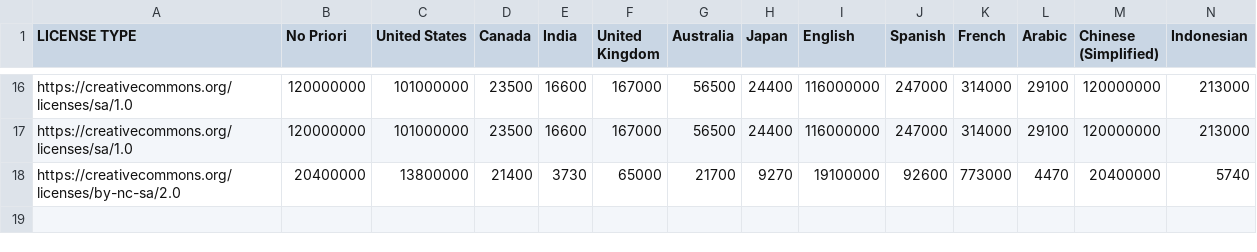
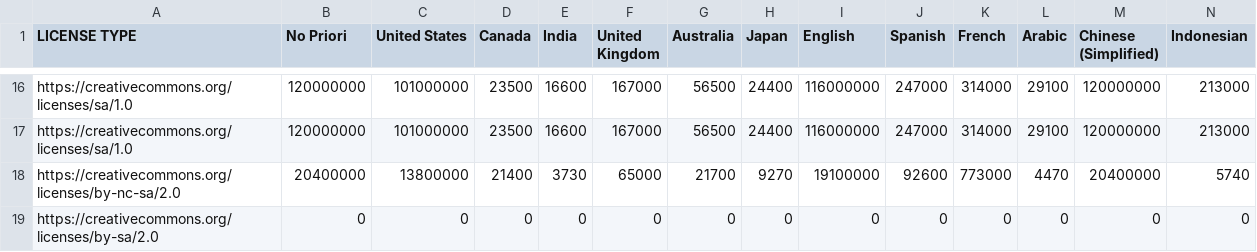
Before and after one commit to creativecommons/quantifying, a CSV file: data/2024Q3/1-fetch/gcs_fetched.csv, drawn as a sheet; only a part is shown, gaps mark what is left out.

Commit message:
Automated data fetch and commit

```diff
--- a/data/2024Q3/1-fetch/gcs_fetched.csv
+++ b/data/2024Q3/1-fetch/gcs_fetched.csv
@@ -18 +18,2 @@ https://creativecommons.org/licenses/sa/1.0,120000000,101000000,23500,16600,1670
 https://creativecommons.org/licenses/by-nc-sa/2.0,20400000,13800000,21400,3730,65000,21700,9270,19100000,92600,773000,4470,20400000,5740
+https://creativecommons.org/licenses/by-sa/2.0,0,0,0,0,0,0,0,0,0,0,0,0,0
```
Also changed, not shown: 1 other file.
